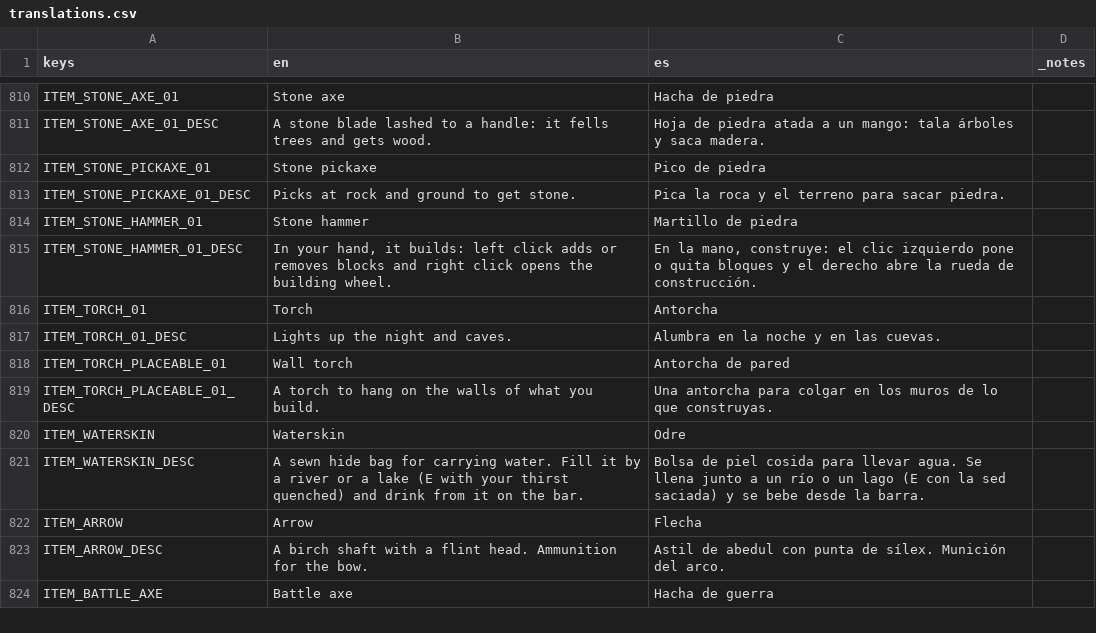
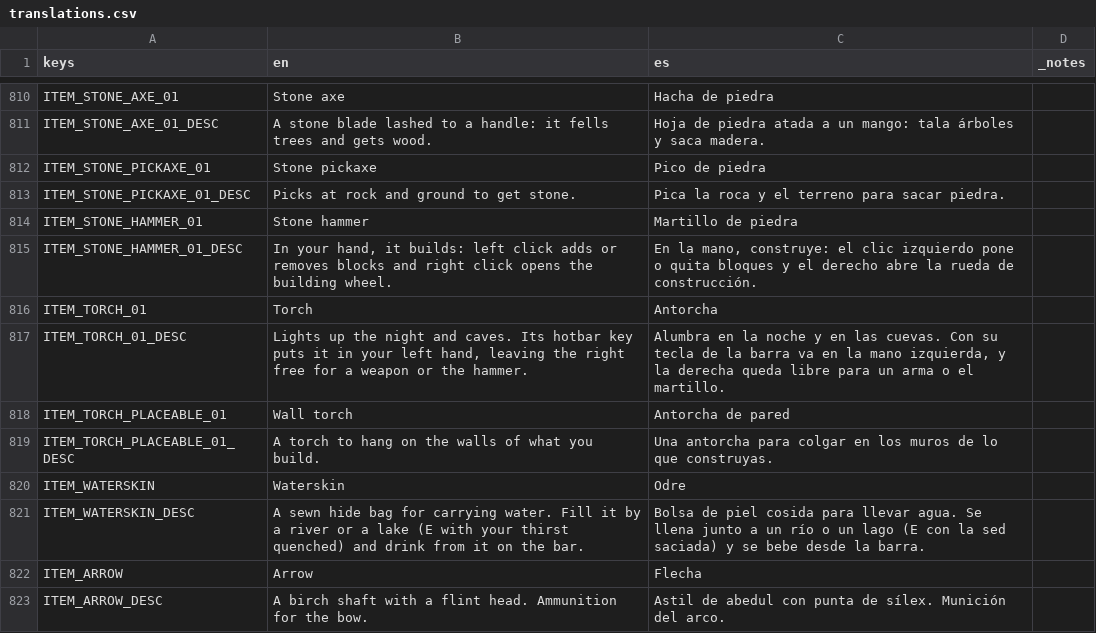
Before and after one commit to DuneD87/landnam, a CSV file: localization/translations.csv, drawn as a sheet; only a part is shown, gaps mark what is left out; the shorter side is filled out with more unchanged rows.

```diff
--- a/localization/translations.csv
+++ b/localization/translations.csv
@@ -816,3 +816,3 @@ ITEM_STONE_HAMMER_01_DESC,"In your hand, it builds: left click adds or removes b
 ITEM_TORCH_01,Torch,Antorcha,
-ITEM_TORCH_01_DESC,Lights up the night and caves.,Alumbra en la noche y en las cuevas.,
+ITEM_TORCH_01_DESC,"Lights up the night and caves. Its hotbar key puts it in your left hand, leaving the right free for a weapon or the hammer.","Alumbra en la noche y en las cuevas. Con su tecla de la barra va en la mano izquierda, y la derecha queda libre para un arma o el martillo.",
 ITEM_TORCH_PLACEABLE_01,Wall torch,Antorcha de pared,
```
Also changed, not shown: 10 other files.
